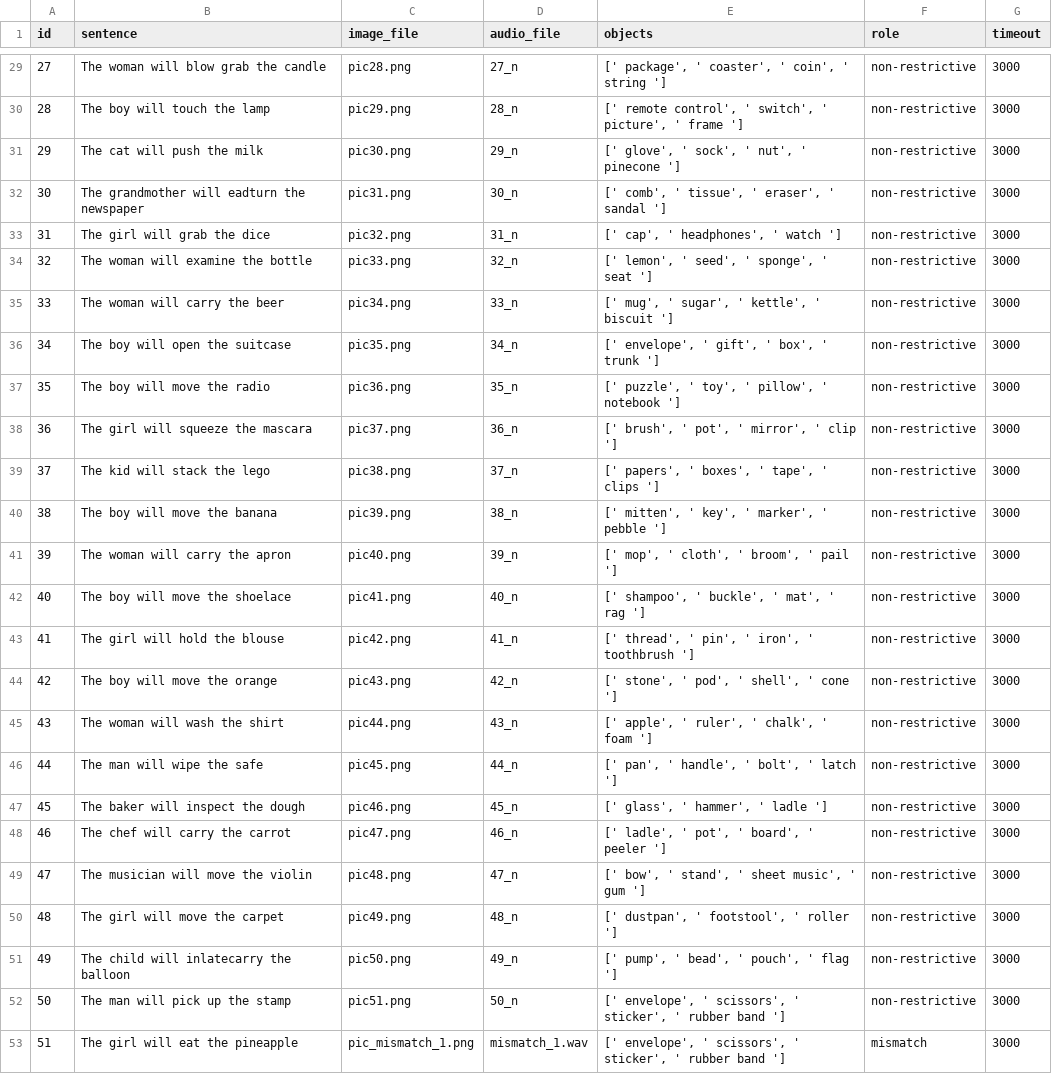
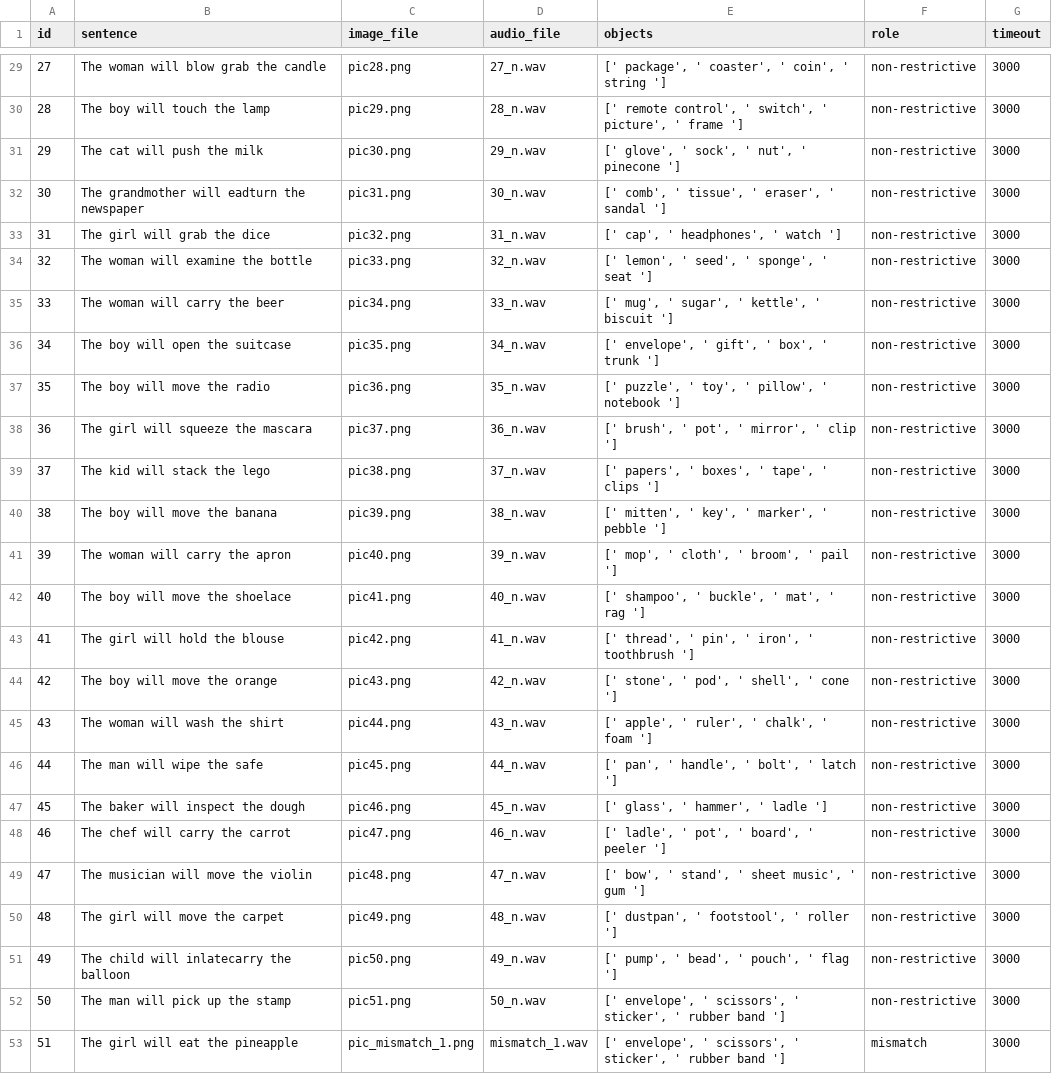
Before and after one commit to JonathanTheDuck/et26_VisualWorldParadigm, a CSV file: 01_experiment/stimuli/creatingDataStructure/stimuli_expandedData.csv, drawn as a sheet; only a part is shown, gaps mark what is left out; the diff covers the shown part only; the diff names each change by its address in the sheet, - before the commit and + after, or states it on an @@ line.

```diff
--- a/01_experiment/stimuli/creatingDataStructure/stimuli_expandedData.csv
+++ b/01_experiment/stimuli/creatingDataStructure/stimuli_expandedData.csv
-D29 (audio_file): 27_n
+D29 (audio_file): 27_n.wav
-D30 (audio_file): 28_n
+D30 (audio_file): 28_n.wav
-D31 (audio_file): 29_n
+D31 (audio_file): 29_n.wav
-D32 (audio_file): 30_n
+D32 (audio_file): 30_n.wav
-D33 (audio_file): 31_n
+D33 (audio_file): 31_n.wav
-D34 (audio_file): 32_n
+D34 (audio_file): 32_n.wav
-D35 (audio_file): 33_n
+D35 (audio_file): 33_n.wav
-D36 (audio_file): 34_n
+D36 (audio_file): 34_n.wav
-D37 (audio_file): 35_n
+D37 (audio_file): 35_n.wav
-D38 (audio_file): 36_n
+D38 (audio_file): 36_n.wav
-D39 (audio_file): 37_n
+D39 (audio_file): 37_n.wav
-D40 (audio_file): 38_n
+D40 (audio_file): 38_n.wav
-D41 (audio_file): 39_n
+D41 (audio_file): 39_n.wav
-D42 (audio_file): 40_n
+D42 (audio_file): 40_n.wav
-D43 (audio_file): 41_n
+D43 (audio_file): 41_n.wav
-D44 (audio_file): 42_n
+D44 (audio_file): 42_n.wav
-D45 (audio_file): 43_n
+D45 (audio_file): 43_n.wav
-D46 (audio_file): 44_n
+D46 (audio_file): 44_n.wav
-D47 (audio_file): 45_n
+D47 (audio_file): 45_n.wav
-D48 (audio_file): 46_n
+D48 (audio_file): 46_n.wav
-D49 (audio_file): 47_n
+D49 (audio_file): 47_n.wav
-D50 (audio_file): 48_n
+D50 (audio_file): 48_n.wav
-D51 (audio_file): 49_n
+D51 (audio_file): 49_n.wav
-D52 (audio_file): 50_n
+D52 (audio_file): 50_n.wav
```
Also changed, not shown: 27 edited cells elsewhere in this file, 3 other files.
